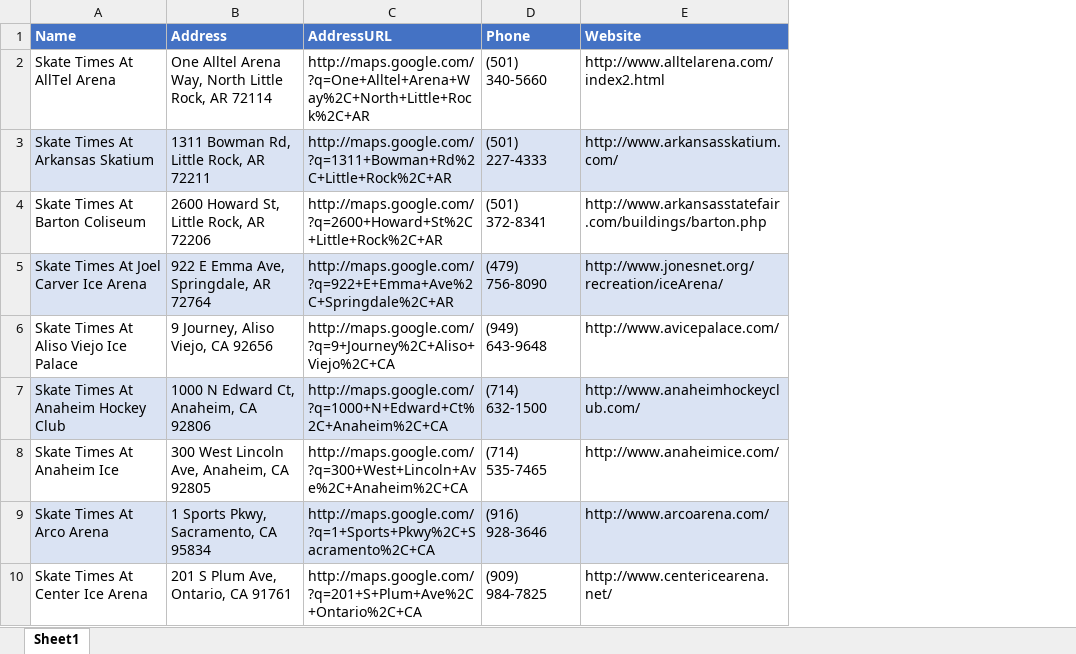
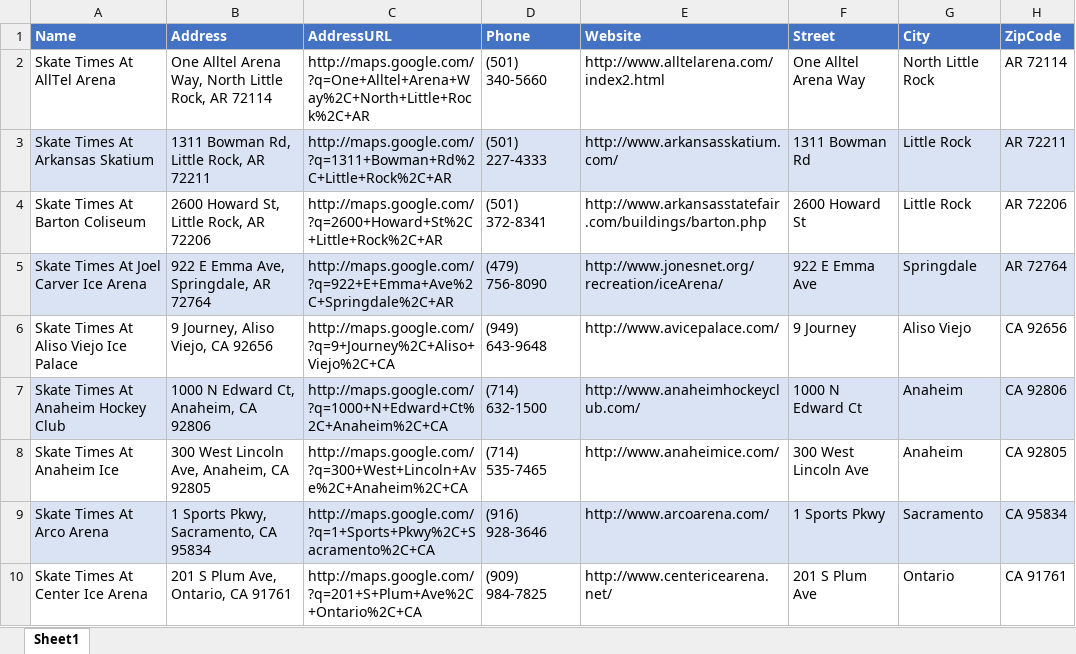
Before and after one commit to ibrahimGamal01/Multiple_Directories_Web_scraping, an Excel workbook: 70.hockeyfinder/extracted_data/70.Data.xlsx, sheet Sheet1, drawn as a sheet; only a part is shown; values as stored, in another font and other column widths than the file's, no borders; the diff names each change by its address in the sheet, - before the commit and + after, or states it on an @@ line.

Commit message:
Feat 70: Clean data & Breakdown the address

```diff
--- a/70.hockeyfinder/extracted_data/70.Data.xlsx (sheet Sheet1)
+++ b/70.hockeyfinder/extracted_data/70.Data.xlsx (sheet Sheet1)
+column F (Street), rows 2-10: One Alltel Arena Way | 1311 Bowman Rd | 2600 Howard St | 922 E Emma Ave | 9 Journey | 1000 N Edward Ct | 300 West Lincoln Ave | 1 Sports Pkwy | 201 S Plum Ave
+column G (City), rows 2-10: North Little Rock | Little Rock | Little Rock | Springdale | Aliso Viejo | Anaheim | Anaheim | Sacramento | Ontario
+column H (ZipCode), rows 2-10: AR 72114 | AR 72211 | AR 72206 | AR 72764 | CA 92656 | CA 92806 | CA 92805 | CA 95834 | CA 91761
```
Also changed, not shown: 2 other files.
